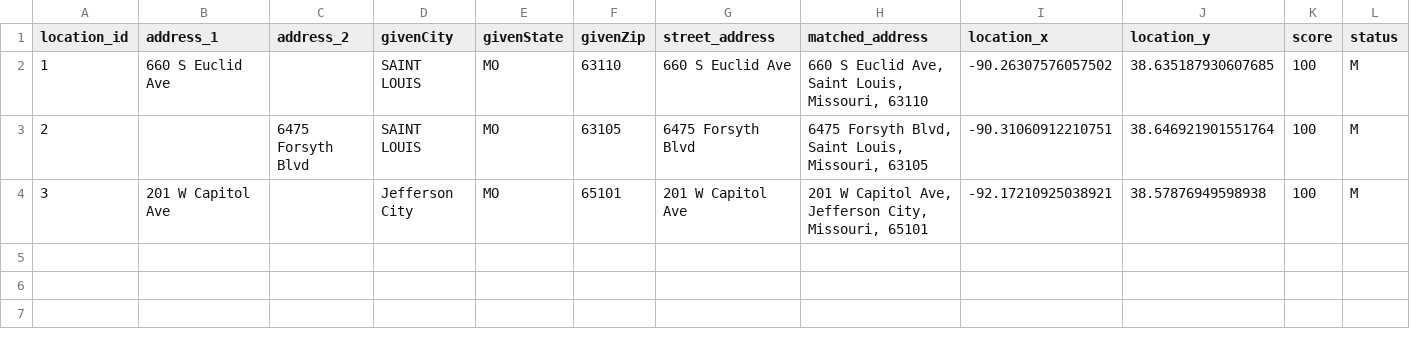
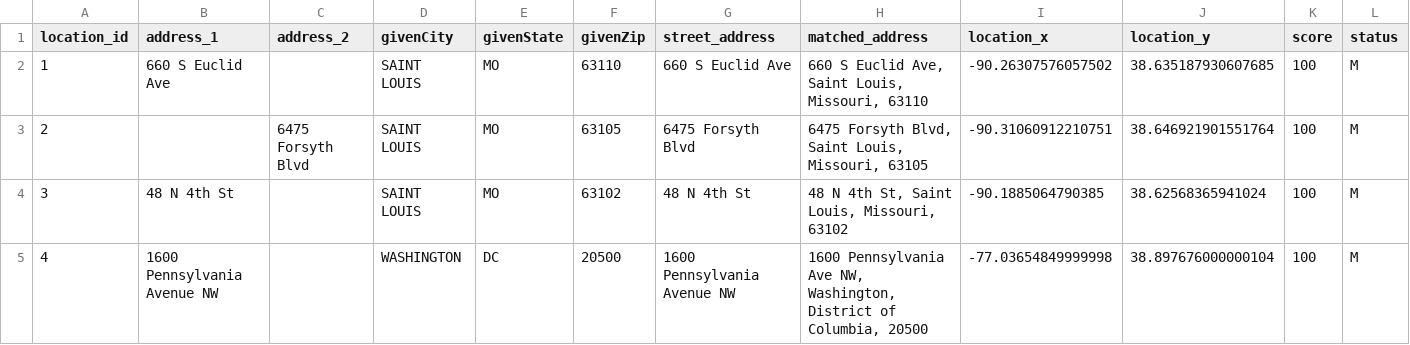
Before and after one commit to ayushman-choudhury/washu-proj2024, a CSV file: gis_ehr/results/GEOCODED_sampleAddresses.csv, drawn as a sheet.

```diff
--- a/gis_ehr/results/GEOCODED_sampleAddresses.csv
+++ b/gis_ehr/results/GEOCODED_sampleAddresses.csv
@@ -3,2 +3,3 @@ location_id,address_1,address_2,givenCity,givenState,givenZip,street_address,mat
 2,,6475 Forsyth Blvd,SAINT LOUIS,MO,63105,6475 Forsyth Blvd,"6475 Forsyth Blvd, Saint Louis, Missouri, 63105",-90.31060912210751,38.646921901551764,100,M
-3,201 W Capitol Ave,,Jefferson City,MO,65101,201 W Capitol Ave,"201 W Capitol Ave, Jefferson City, Missouri, 65101",-92.17210925038921,38.57876949598938,100,M
+3,48 N 4th St,,SAINT LOUIS,MO,63102,48 N 4th St,"48 N 4th St, Saint Louis, Missouri, 63102",-90.1885064790385,38.62568365941024,100,M
+4,1600 Pennsylvania Avenue NW,,WASHINGTON,DC,20500,1600 Pennsylvania Avenue NW,"1600 Pennsylvania Ave NW, Washington, District of Columbia, 20500",-77.03654849999998,38.897676000000104,100,M
```
Also changed, not shown: gis_ehr/results/ADI_GEOCODED_sampleAddresses.csv, 4 other files.
